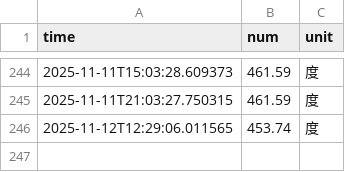
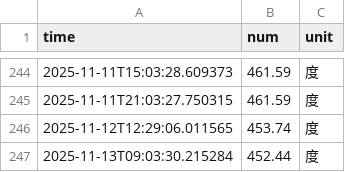
Before and after one commit to Nanxzi/nju_electric_monitor, a CSV file: data/electricity_data.csv, drawn as a sheet; only a part is shown, gaps mark what is left out.

```diff
--- a/data/electricity_data.csv
+++ b/data/electricity_data.csv
@@ -246 +246,2 @@ time,num,unit
 2025-11-12T12:29:06.011565,453.74,度
+2025-11-13T09:03:30.215284,452.44,度
```
Also changed, not shown: 5 other files.
